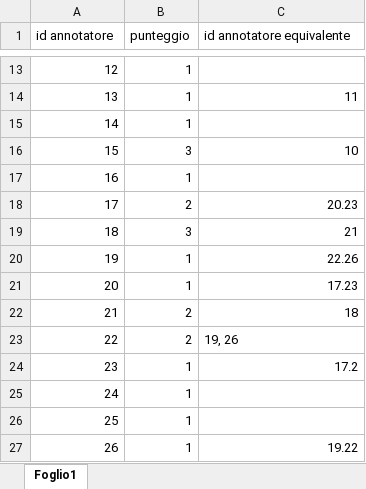
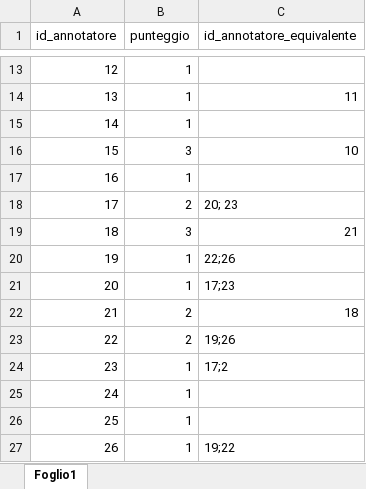
Before and after one commit to Mattia-Castiello/PreparazioneDB, an Excel workbook: ValutazioneAnnotazioni.xlsx, sheet Foglio1, drawn as a sheet; only a part is shown, gaps mark what is left out; values as stored, in another font and other column widths than the file's, no borders; the diff names each change by its address in the sheet, - before the commit and + after, or states it on an @@ line.

```diff
--- a/ValutazioneAnnotazioni.xlsx (sheet Foglio1)
+++ b/ValutazioneAnnotazioni.xlsx (sheet Foglio1)
-A1: id annotatore
+A1: id_annotatore
-C1: id annotatore equivalente
+C1: id_annotatore_equivalente
-C18 (id_annotatore_equivalente): 20.23
+C18 (id_annotatore_equivalente): 20; 23
-C20 (id_annotatore_equivalente): 22.26
+C20 (id_annotatore_equivalente): 22;26
-C21 (id_annotatore_equivalente): 17.23
+C21 (id_annotatore_equivalente): 17;23
-C23 (id_annotatore_equivalente): 19, 26
+C23 (id_annotatore_equivalente): 19;26
-C24 (id_annotatore_equivalente): 17.2
+C24 (id_annotatore_equivalente): 17;2
-C27 (id_annotatore_equivalente): 19.22
+C27 (id_annotatore_equivalente): 19;22
```
Also changed, not shown: 3 other files.
